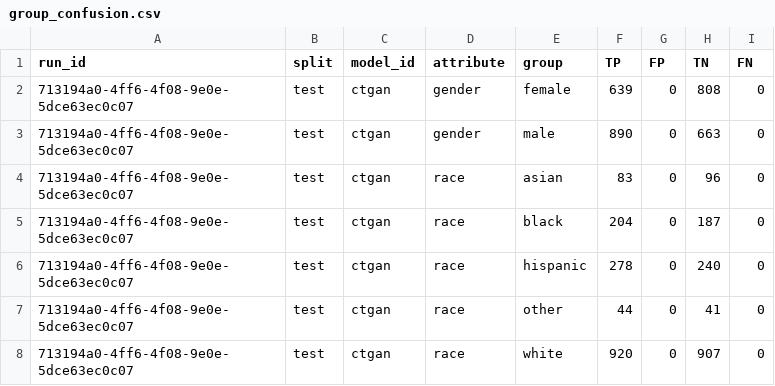
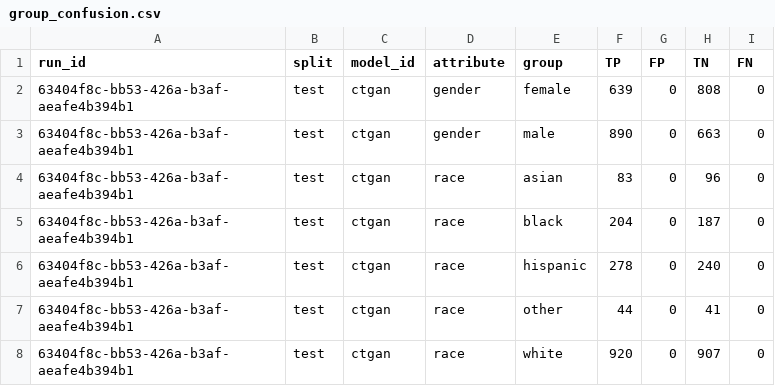
Before and after one commit to equilens-labs/fl-bsa-whitepaper, a CSV file: intake/group_confusion.csv, drawn as a sheet.

```diff
--- a/intake/group_confusion.csv
+++ b/intake/group_confusion.csv
@@ -1,8 +1,8 @@
 run_id,split,model_id,attribute,group,TP,FP,TN,FN
-713194a0-4ff6-4f08-9e0e-5dce63ec0c07,test,ctgan,gender,female,639,0,808,0
-713194a0-4ff6-4f08-9e0e-5dce63ec0c07,test,ctgan,gender,male,890,0,663,0
-713194a0-4ff6-4f08-9e0e-5dce63ec0c07,test,ctgan,race,asian,83,0,96,0
-713194a0-4ff6-4f08-9e0e-5dce63ec0c07,test,ctgan,race,black,204,0,187,0
-713194a0-4ff6-4f08-9e0e-5dce63ec0c07,test,ctgan,race,hispanic,278,0,240,0
-713194a0-4ff6-4f08-9e0e-5dce63ec0c07,test,ctgan,race,other,44,0,41,0
-713194a0-4ff6-4f08-9e0e-5dce63ec0c07,test,ctgan,race,white,920,0,907,0
+63404f8c-bb53-426a-b3af-aeafe4b394b1,test,ctgan,gender,female,639,0,808,0
+63404f8c-bb53-426a-b3af-aeafe4b394b1,test,ctgan,gender,male,890,0,663,0
+63404f8c-bb53-426a-b3af-aeafe4b394b1,test,ctgan,race,asian,83,0,96,0
+63404f8c-bb53-426a-b3af-aeafe4b394b1,test,ctgan,race,black,204,0,187,0
+63404f8c-bb53-426a-b3af-aeafe4b394b1,test,ctgan,race,hispanic,278,0,240,0
+63404f8c-bb53-426a-b3af-aeafe4b394b1,test,ctgan,race,other,44,0,41,0
+63404f8c-bb53-426a-b3af-aeafe4b394b1,test,ctgan,race,white,920,0,907,0
```
Also changed, not shown: intake/metrics_long.csv, intake/selection_rates.csv, 22 other files.
